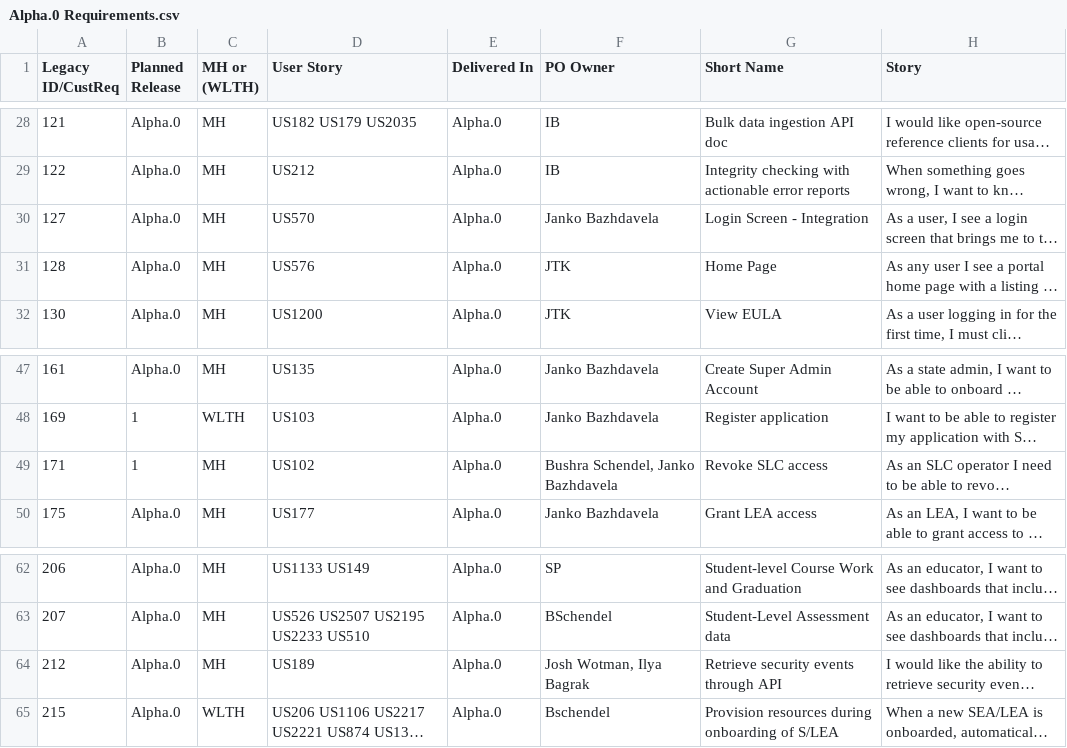
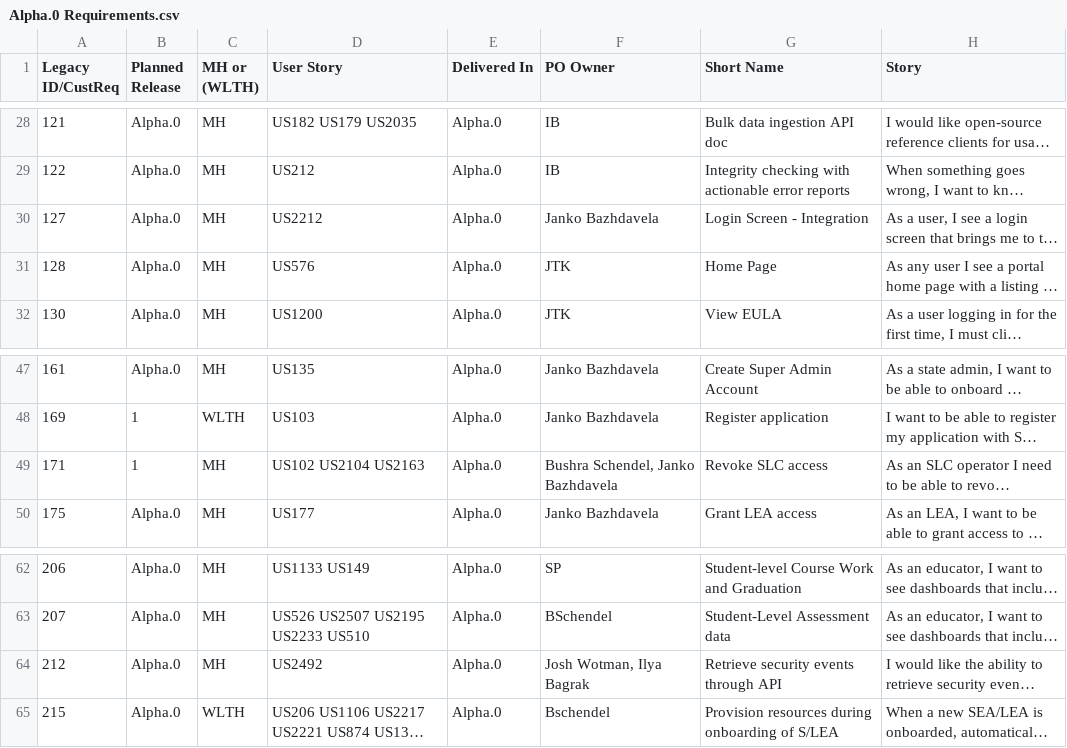
Before and after one commit to inbloom/secure-data-service, a CSV file: sli/acceptance-tests/traceability/Alpha.0 Requirements.csv, drawn as a sheet; only a part is shown, gaps mark what is left out; long unchanged cells end in …; the diff names each change by its address in the sheet, - before the commit and + after, or states it on an @@ line.

Commit message:
Minor updates for trace matrix generation

```diff
--- a/sli/acceptance-tests/traceability/Alpha.0 Requirements.csv
+++ b/sli/acceptance-tests/traceability/Alpha.0 Requirements.csv
-D30 (User Story): US570
+D30 (User Story): US2212
-D49 (User Story): US102
+D49 (User Story): US102 US2104 US2163
-D64 (User Story): US189
+D64 (User Story): US2492
```
Also changed, not shown: 1 other file.
